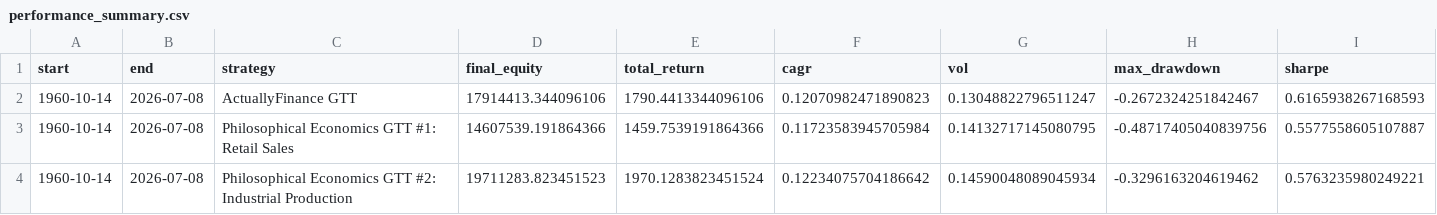
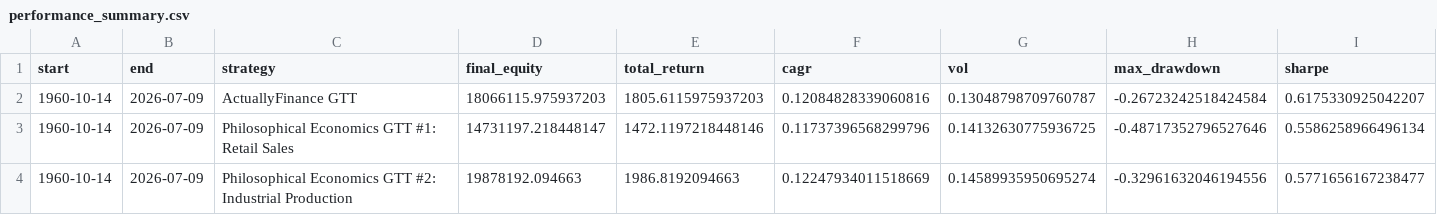
Before and after one commit to actuallyfin/actuallyfinance-site, a CSV file: recession-timing-dashboard/performance_summary.csv, drawn as a sheet; only a part is shown; the diff covers the shown part only; the diff names each change by its address in the sheet, - before the commit and + after, or states it on an @@ line.

```diff
--- a/recession-timing-dashboard/performance_summary.csv
+++ b/recession-timing-dashboard/performance_summary.csv
-B2:B4 (end): 2026-07-08
+B2:B4 (end): 2026-07-09
-D2 (final_equity): 17914413.344096106
+D2 (final_equity): 18066115.975937203
-E2 (total_return): 1790.4413344096106
+E2 (total_return): 1805.6115975937203
-F2 (cagr): 0.12070982471890823
+F2 (cagr): 0.12084828339060816
-G2 (vol): 0.13048822796511247
+G2 (vol): 0.13048798709760787
-H2 (max_drawdown): -0.2672324251842467
+H2 (max_drawdown): -0.26723242518424584
-I2 (sharpe): 0.6165938267168593
+I2 (sharpe): 0.6175330925042207
-D3 (final_equity): 14607539.191864366
+D3 (final_equity): 14731197.218448147
-E3 (total_return): 1459.7539191864366
+E3 (total_return): 1472.1197218448146
-F3 (cagr): 0.11723583945705984
+F3 (cagr): 0.11737396568299796
-G3 (vol): 0.14132717145080795
+G3 (vol): 0.14132630775936725
-H3 (max_drawdown): -0.48717405040839756
+H3 (max_drawdown): -0.48717352796527646
-I3 (sharpe): 0.5577558605107887
+I3 (sharpe): 0.5586258966496134
-D4 (final_equity): 19711283.823451523
+D4 (final_equity): 19878192.094663
-E4 (total_return): 1970.1283823451524
+E4 (total_return): 1986.8192094663
-F4 (cagr): 0.12234075704186642
+F4 (cagr): 0.12247934011518669
-G4 (vol): 0.14590048089045934
+G4 (vol): 0.14589935950695274
-H4 (max_drawdown): -0.3296163204619462
+H4 (max_drawdown): -0.32961632046194556
-I4 (sharpe): 0.5763235980249221
+I4 (sharpe): 0.5771656167238477
```
Also changed, not shown: 58 edited cells elsewhere in this file, recession-timing-dashboard/monthly_signal.csv, recession-timing-dashboard/monthly_signal_10m.csv, 8 other files.
